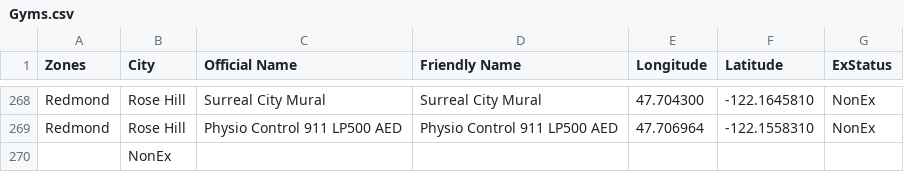
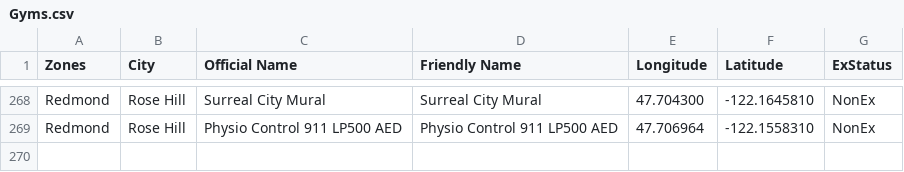
Before and after one commit to cguerrerCS/rotombot, a CSV file: data/Gyms.csv, drawn as a sheet; only a part is shown, gaps mark what is left out; the diff names each change by its address in the sheet, - before the commit and + after, or states it on an @@ line.

```diff
--- a/data/Gyms.csv
+++ b/data/Gyms.csv
-row 270:  | NonEx
```
Also changed, not shown: 8 other files.
